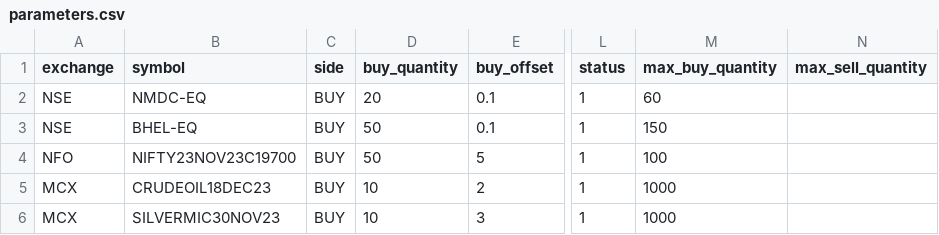
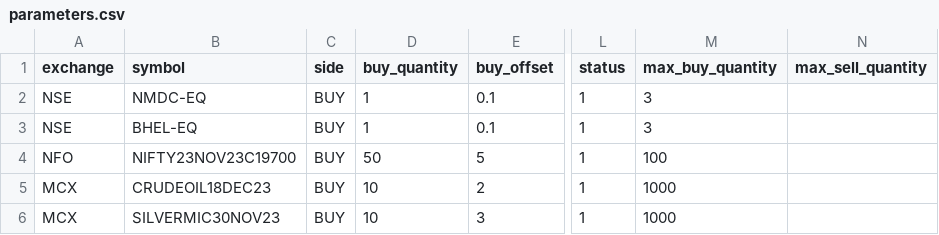
Before and after one commit to pannet1/grid-trading, a CSV file: grid_trading/parameters.csv, drawn as a sheet; only a part is shown, gaps mark what is left out; the diff names each change by its address in the sheet, - before the commit and + after, or states it on an @@ line.

Commit message:
parameters changed

```diff
--- a/grid_trading/parameters.csv
+++ b/grid_trading/parameters.csv
-D2 (buy_quantity): 20
+D2 (buy_quantity): 1
-M2 (max_buy_quantity): 60
+M2 (max_buy_quantity): 3
-D3 (buy_quantity): 50
+D3 (buy_quantity): 1
-M3 (max_buy_quantity): 150
+M3 (max_buy_quantity): 3
```
Also changed, not shown: 1 other file.
